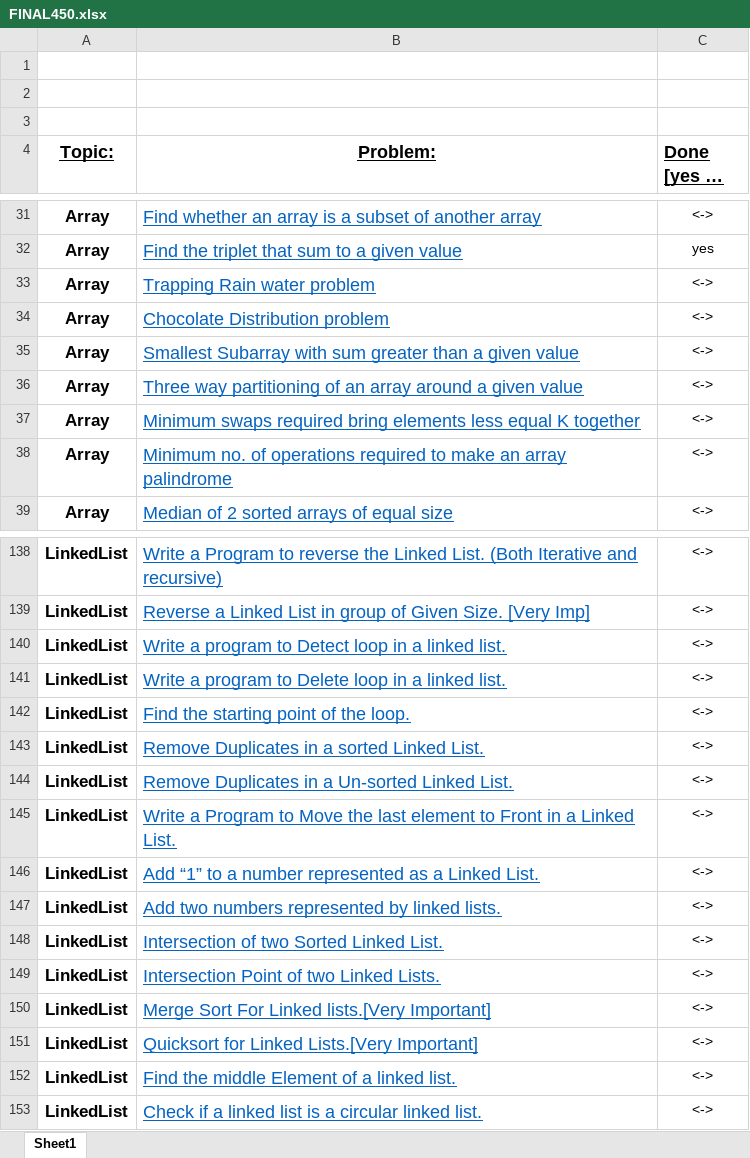
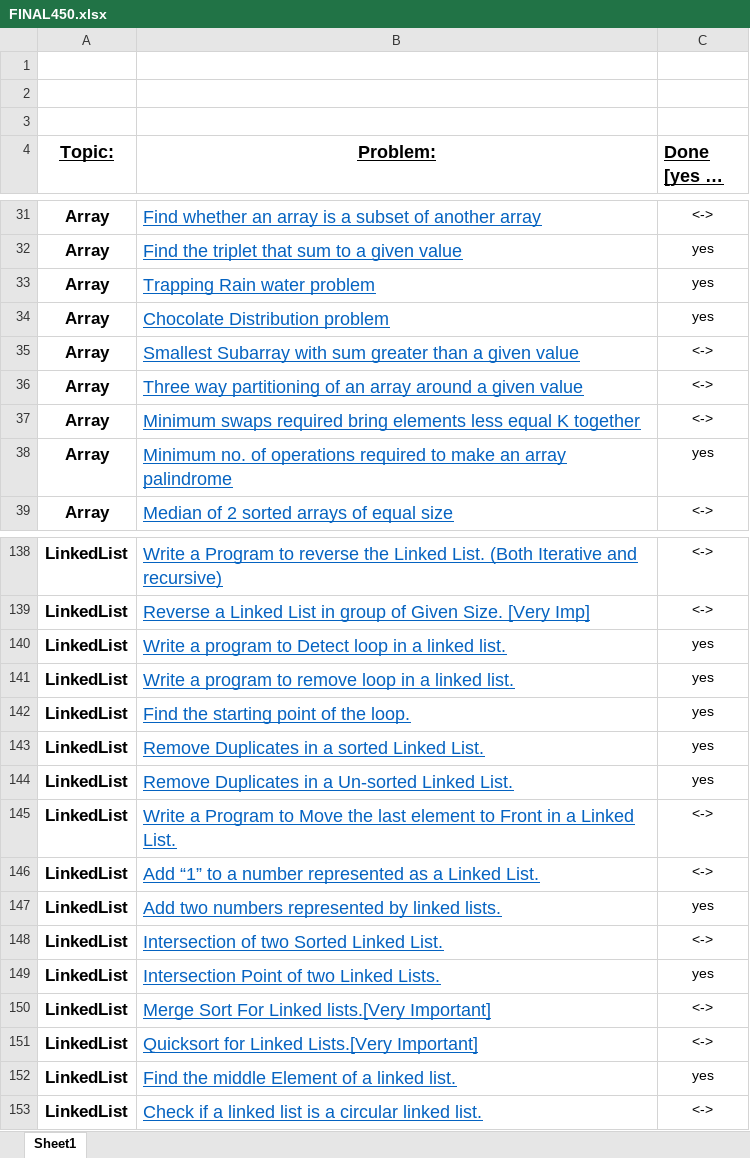
Before and after one commit to akshika898/Data-Structures, an Excel workbook: FINAL450.xlsx, sheet Sheet1, drawn as a sheet; only a part is shown, gaps mark what is left out; long unchanged cells end in …; values as stored, in another font and other column widths than the file's, no borders; the diff covers the shown part only; the diff names each change by its address in the sheet, - before the commit and + after, or states it on an @@ line.

```diff
--- a/FINAL450.xlsx (sheet Sheet1)
+++ b/FINAL450.xlsx (sheet Sheet1)
-C33:C34 (Done [yes or no]): <->
+C33:C34 (Done [yes or no]): yes
-C38 (Done [yes or no]): <->
+C38 (Done [yes or no]): yes
-C140:C144 (Done [yes or no]): <->
+C140:C144 (Done [yes or no]): yes
-B141 (Problem:): …program to Delete loop in…
+B141 (Problem:): …program to remove loop in…
-C147 (Done [yes or no]): <->
+C147 (Done [yes or no]): yes
-C149 (Done [yes or no]): <->
+C149 (Done [yes or no]): yes
-C152 (Done [yes or no]): <->
+C152 (Done [yes or no]): yes
```
Also changed, not shown: 3 edited cells elsewhere in this sheet, 12 other files.
